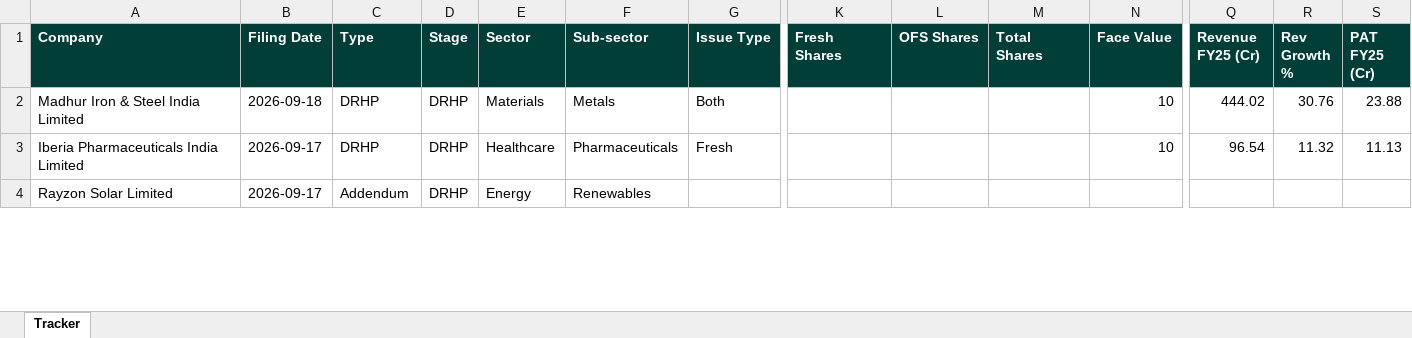
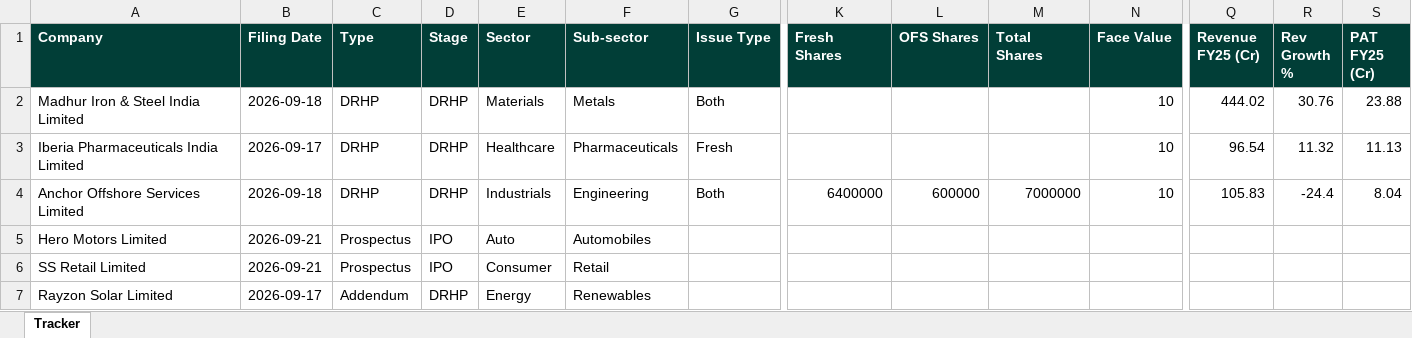
Before and after one commit to techmuns/DRHP, an Excel workbook: data/tracker_appendix.xlsx, sheet Tracker, drawn as a sheet; only a part is shown, gaps mark what is left out; values as stored, in another font and other column widths than the file's, no borders; rows hold the shown columns only; the diff covers the shown part only; the diff names each change by its address in the sheet, - before the commit and + after, or states it on an @@ line.

```diff
--- a/data/tracker_appendix.xlsx (sheet Tracker)
+++ b/data/tracker_appendix.xlsx (sheet Tracker)
+row 4: Anchor Offshore Services Limited | 2026-09-18 | DRHP | DRHP | Industrials | Engineering | Both | 6400000 | 600000 | 7000000 | 10 | 105.83 | -24.4 | 8.04
+row 5: Hero Motors Limited | 2026-09-21 | Prospectus | IPO | Auto | Automobiles
+row 6: SS Retail Limited | 2026-09-21 | Prospectus | IPO | Consumer | Retail
```
Also changed, not shown: 1 removed row and 11 edited cells elsewhere in this sheet, 1 other file.
